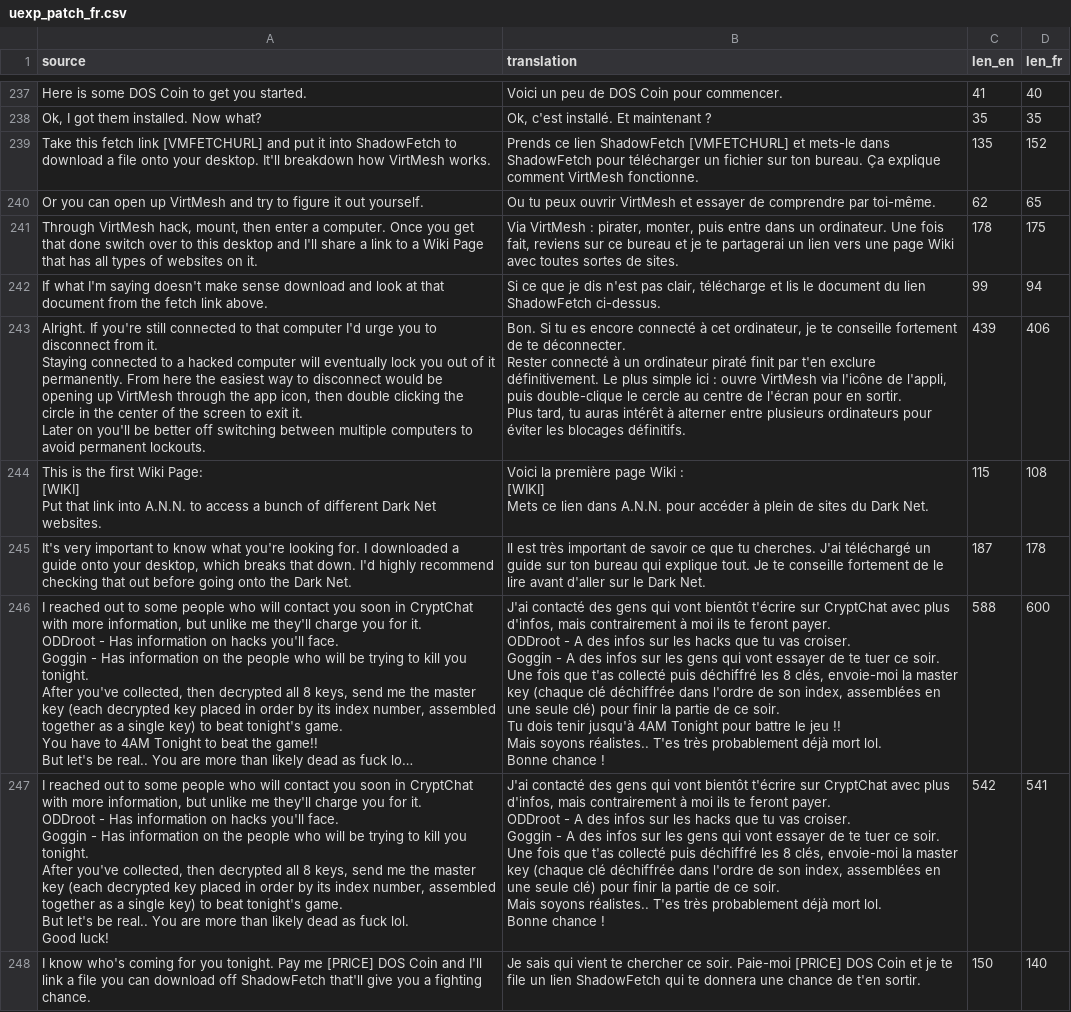
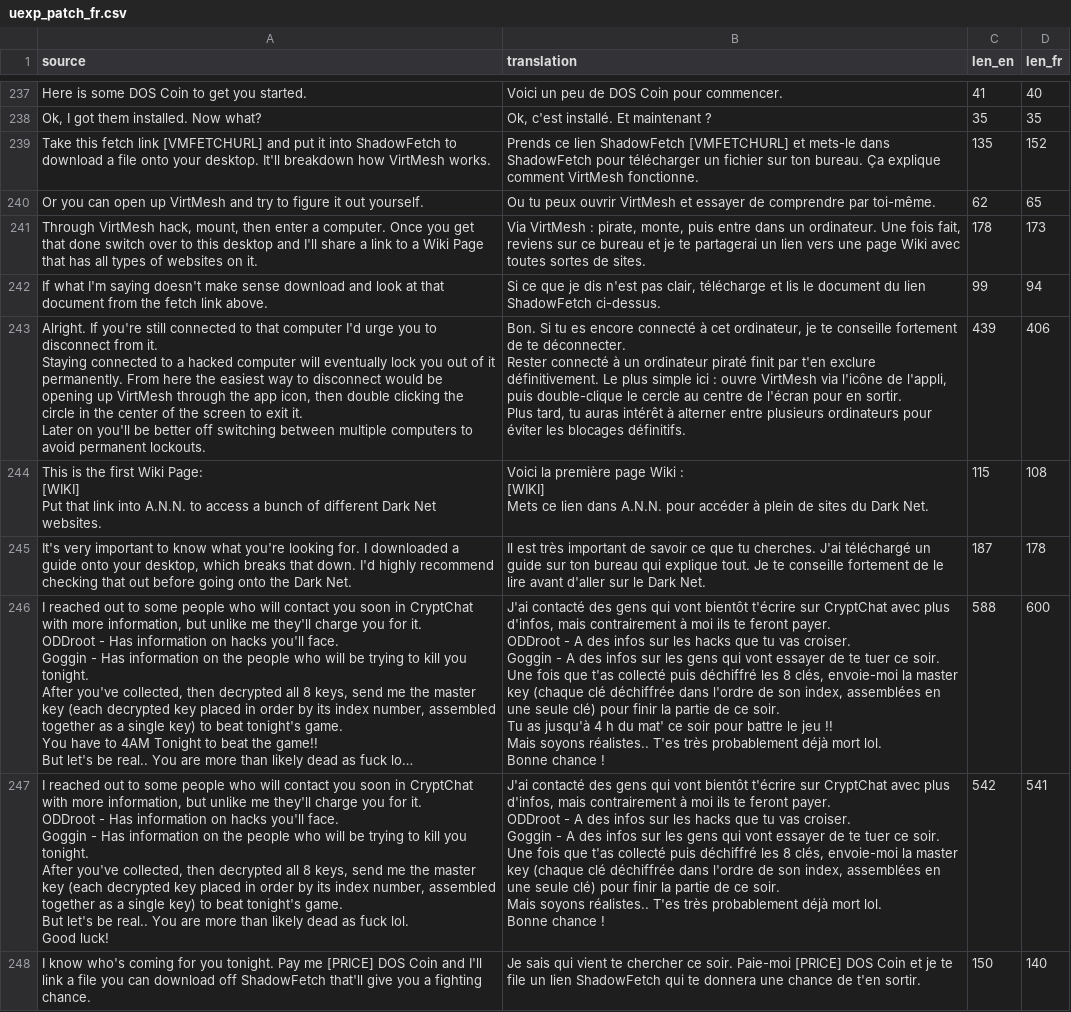
Before and after one commit to Mbappinho/WTTG3-FR-Traduction, a CSV file: work/uexp_patch_fr.csv, drawn as a sheet; only a part is shown, gaps mark what is left out; long unchanged cells end in …; ↵ is a line break in a cell; the diff covers the shown part only; the diff names each change by its address in the sheet, - before the commit and + after, or states it on an @@ line.

```diff
--- a/work/uexp_patch_fr.csv
+++ b/work/uexp_patch_fr.csv
-B241 (translation): …VirtMesh : pirater, monter, puis entre…
+B241 (translation): …VirtMesh : pirate, monte, puis entre…
-D241 (len_fr): 175
+D241 (len_fr): 173
-B246 (translation): …soir. ↵ Tu dois tenir jusqu'à 4AM Tonight pour battre…
+B246 (translation): …soir. ↵ Tu as jusqu'à 4 h du mat' ce soir pour battre…
```
Also changed, not shown: 75 edited cells elsewhere in this file, 30 other files.
